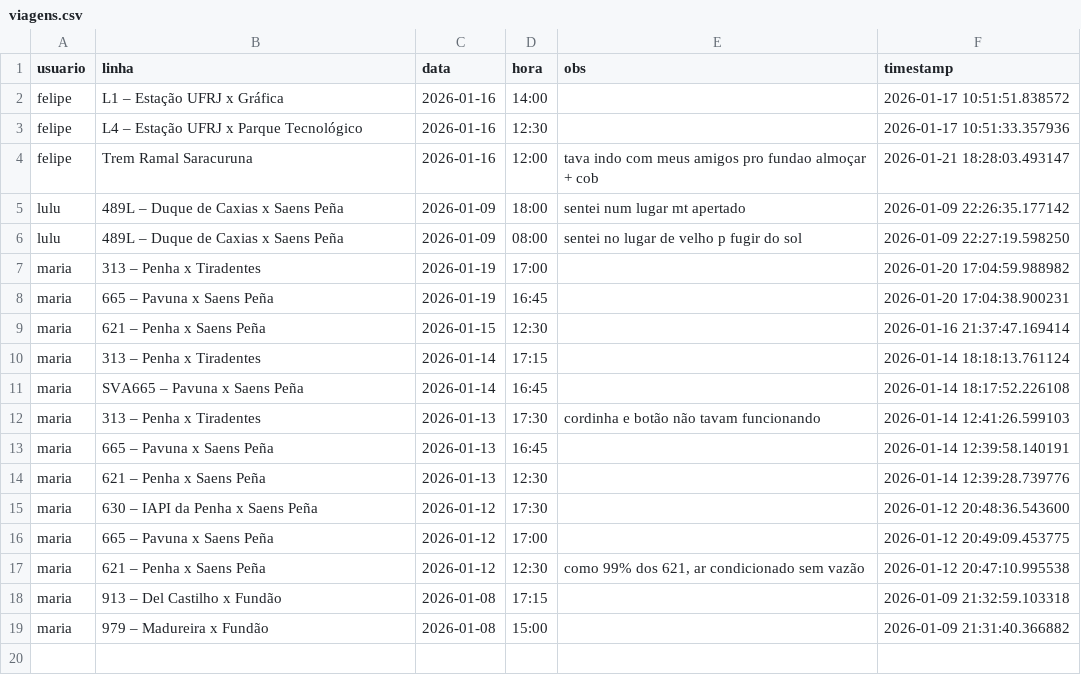
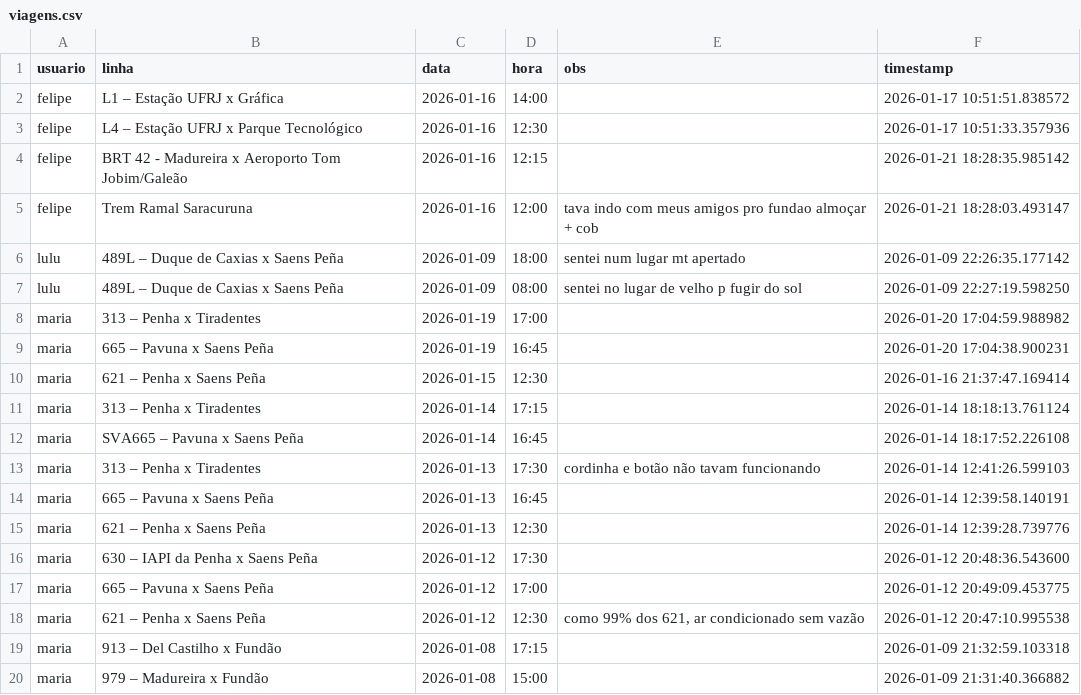
Before and after one commit to milet-o/buslog, a CSV file: viagens.csv, drawn as a sheet.

Commit message:
Update Background

```diff
--- a/viagens.csv
+++ b/viagens.csv
@@ -3,2 +3,3 @@ felipe,L1 – Estação UFRJ x Gráfica,2026-01-16,14:00,,2026-01-17 10:51:51.83
 felipe,L4 – Estação UFRJ x Parque Tecnológico,2026-01-16,12:30,,2026-01-17 10:51:33.357936
+felipe,BRT 42 - Madureira x Aeroporto Tom Jobim/Galeão,2026-01-16,12:15,,2026-01-21 18:28:35.985142
 felipe,Trem Ramal Saracuruna,2026-01-16,12:00,tava indo com meus amigos pro fundao almoçar + cob,2026-01-21 18:28:03.493147
```
